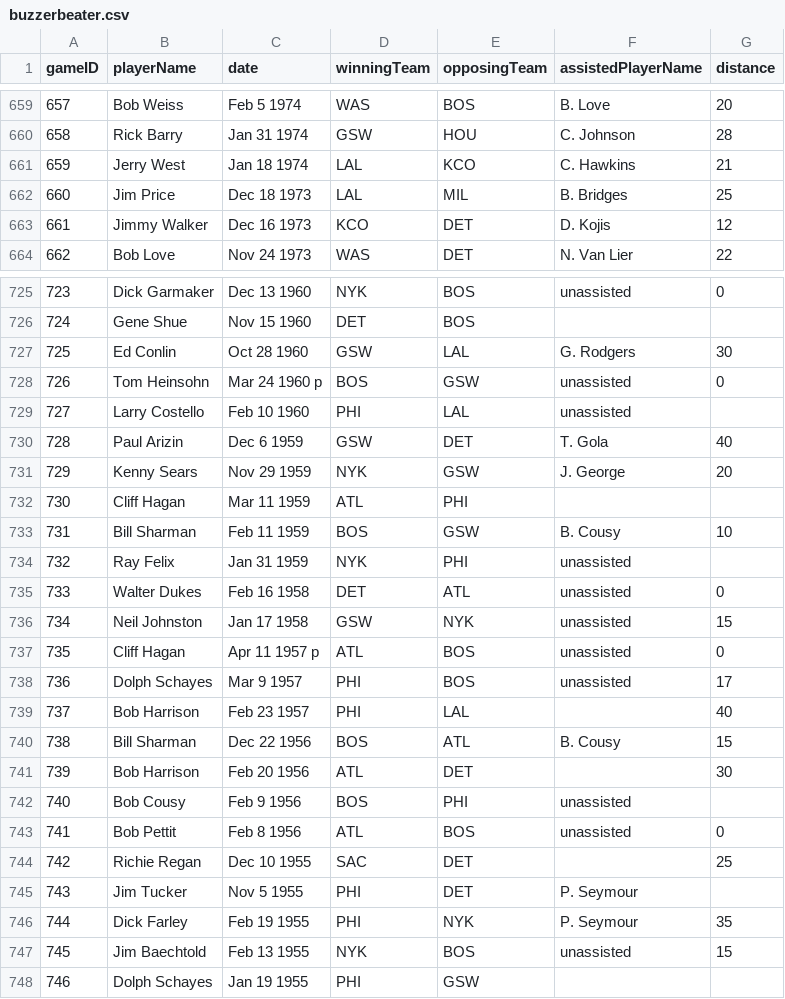
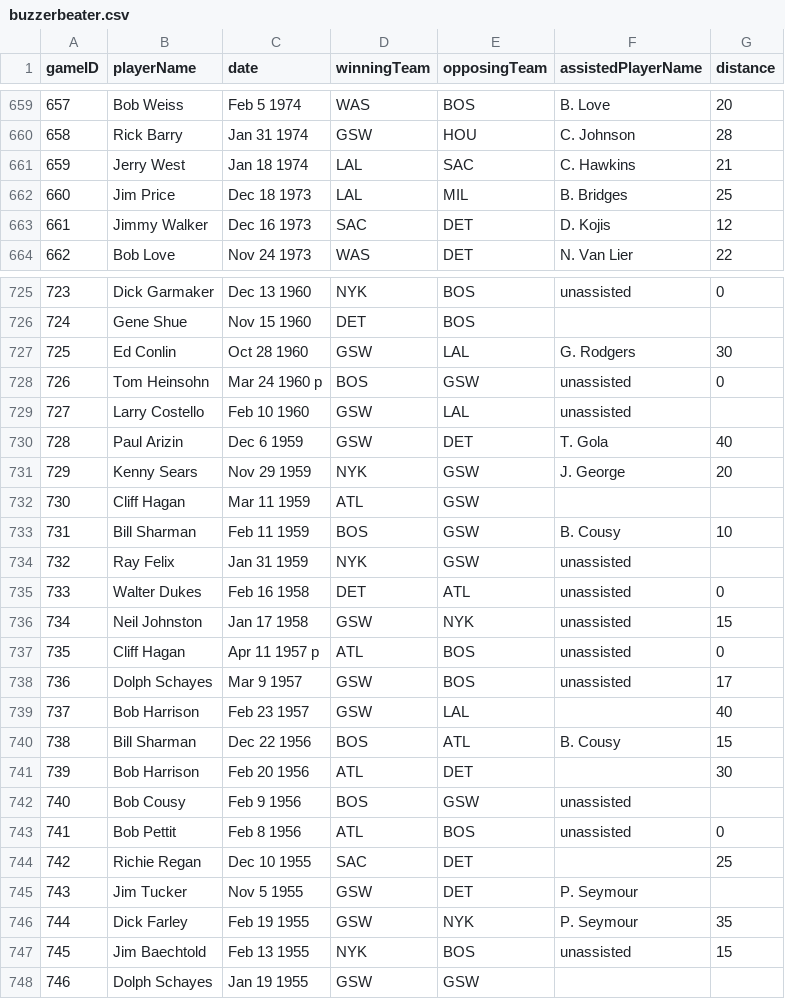
Before and after one commit to kevinvelasquez9/nba-database, a CSV file: data/full/buzzerbeater.csv, drawn as a sheet; only a part is shown, gaps mark what is left out; the diff covers the shown part only.

```diff
--- a/data/full/buzzerbeater.csv
+++ b/data/full/buzzerbeater.csv
@@ -660,5 +660,5 @@ gameID,playerName,date,winningTeam,opposingTeam,assistedPlayerName,distance
 658,Rick Barry,Jan 31 1974,GSW,HOU,C. Johnson,28
-659,Jerry West,Jan 18 1974,LAL,KCO,C. Hawkins,21
+659,Jerry West,Jan 18 1974,LAL,SAC,C. Hawkins,21
 660,Jim Price,Dec 18 1973,LAL,MIL,B. Bridges,25
-661,Jimmy Walker,Dec 16 1973,KCO,DET,D. Kojis,12
+661,Jimmy Walker,Dec 16 1973,SAC,DET,D. Kojis,12
 662,Bob Love,Nov 24 1973,WAS,DET,N. Van Lier,22
@@ -728,8 +728,8 @@ gameID,playerName,date,winningTeam,opposingTeam,assistedPlayerName,distance
 726,Tom Heinsohn,Mar 24 1960 p,BOS,GSW,unassisted,0
-727,Larry Costello,Feb 10 1960,PHI,LAL,unassisted,
+727,Larry Costello,Feb 10 1960,GSW,LAL,unassisted,
 728,Paul Arizin,Dec 6 1959,GSW,DET,T. Gola,40
 729,Kenny Sears,Nov 29 1959,NYK,GSW,J. George,20
-730,Cliff Hagan,Mar 11 1959,ATL,PHI,,
+730,Cliff Hagan,Mar 11 1959,ATL,GSW,,
 731,Bill Sharman,Feb 11 1959,BOS,GSW,B. Cousy,10
-732,Ray Felix,Jan 31 1959,NYK,PHI,unassisted,
+732,Ray Felix,Jan 31 1959,NYK,GSW,unassisted,
 733,Walter Dukes,Feb 16 1958,DET,ATL,unassisted,0
@@ -737,12 +737,12 @@ gameID,playerName,date,winningTeam,opposingTeam,assistedPlayerName,distance
 735,Cliff Hagan,Apr 11 1957 p,ATL,BOS,unassisted,0
-736,Dolph Schayes,Mar 9 1957,PHI,BOS,unassisted,17
-737,Bob Harrison,Feb 23 1957,PHI,LAL,,40
+736,Dolph Schayes,Mar 9 1957,GSW,BOS,unassisted,17
+737,Bob Harrison,Feb 23 1957,GSW,LAL,,40
 738,Bill Sharman,Dec 22 1956,BOS,ATL,B. Cousy,15
 739,Bob Harrison,Feb 20 1956,ATL,DET,,30
-740,Bob Cousy,Feb 9 1956,BOS,PHI,unassisted,
+740,Bob Cousy,Feb 9 1956,BOS,GSW,unassisted,
 741,Bob Pettit,Feb 8 1956,ATL,BOS,unassisted,0
 742,Richie Regan,Dec 10 1955,SAC,DET,,25
-743,Jim Tucker,Nov 5 1955,PHI,DET,P. Seymour,
-744,Dick Farley,Feb 19 1955,PHI,NYK,P. Seymour,35
+743,Jim Tucker,Nov 5 1955,GSW,DET,P. Seymour,
+744,Dick Farley,Feb 19 1955,GSW,NYK,P. Seymour,35
 745,Jim Baechtold,Feb 13 1955,NYK,BOS,unassisted,15
-746,Dolph Schayes,Jan 19 1955,PHI,GSW,,
+746,Dolph Schayes,Jan 19 1955,GSW,GSW,,
```
Also changed, not shown: 1 edited cell elsewhere in this file, data/full/team.csv, 1 other file.
